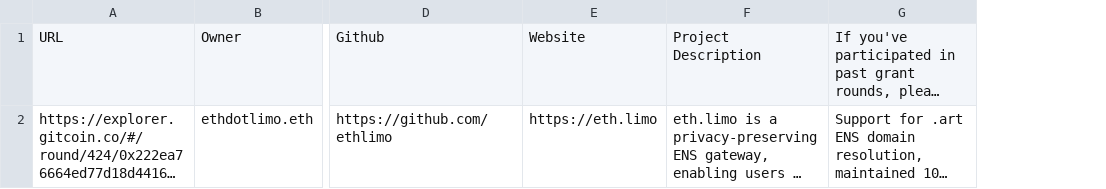
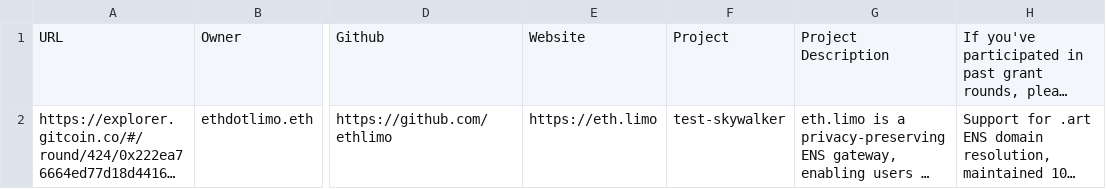
Before and after one commit to show-karma/karma-gap-sdk, a CSV file: csv-upload/example.csv, drawn as a sheet; only a part is shown, gaps mark what is left out; long unchanged cells end in …; the diff names each change by its address in the sheet, - before the commit and + after, or states it on an @@ line.

```diff
--- a/csv-upload/example.csv
+++ b/csv-upload/example.csv
+column F, rows 1-2: Project | test-skywalker
```
Also changed, not shown: 6 other files.
